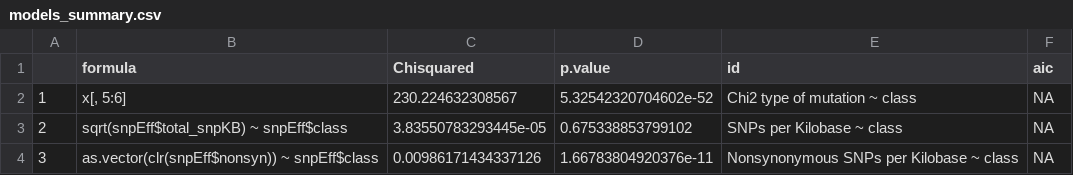
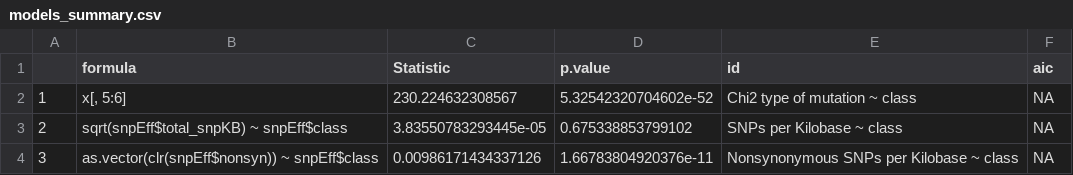
Before and after one commit to RamsesRosales/Cerrophidion_Selection, a CSV file: second_part/models_summary.csv, drawn as a sheet; only a part is shown.

Commit message:
modified models output table in second part

```diff
--- a/second_part/models_summary.csv
+++ b/second_part/models_summary.csv
@@ -1,2 +1,2 @@
-"","formula","Chisquared","p.value","id","aic"
+"","formula","Statistic","p.value","id","aic"
 "1","x[, 5:6]",230.224632308567,5.32542320704602e-52,"Chi2 type of mutation ~ class","NA"
```
Also changed, not shown: 54 other files.
